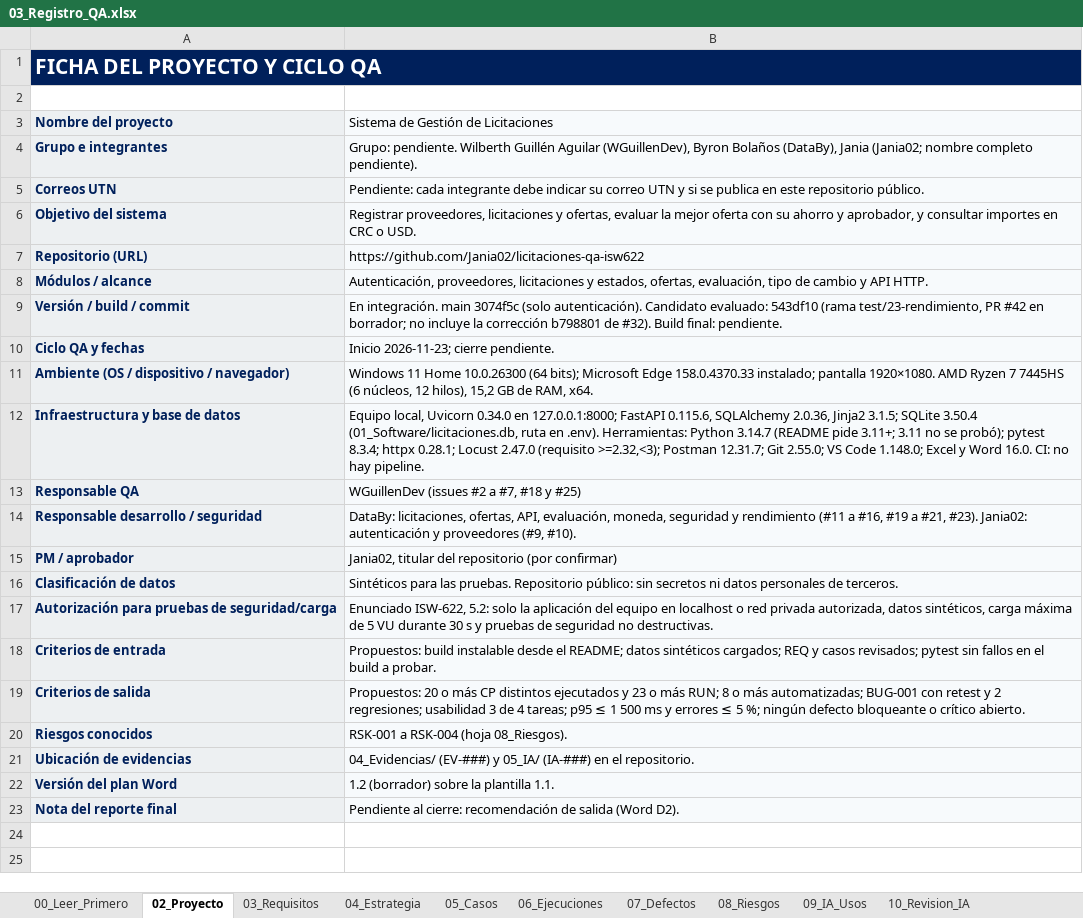
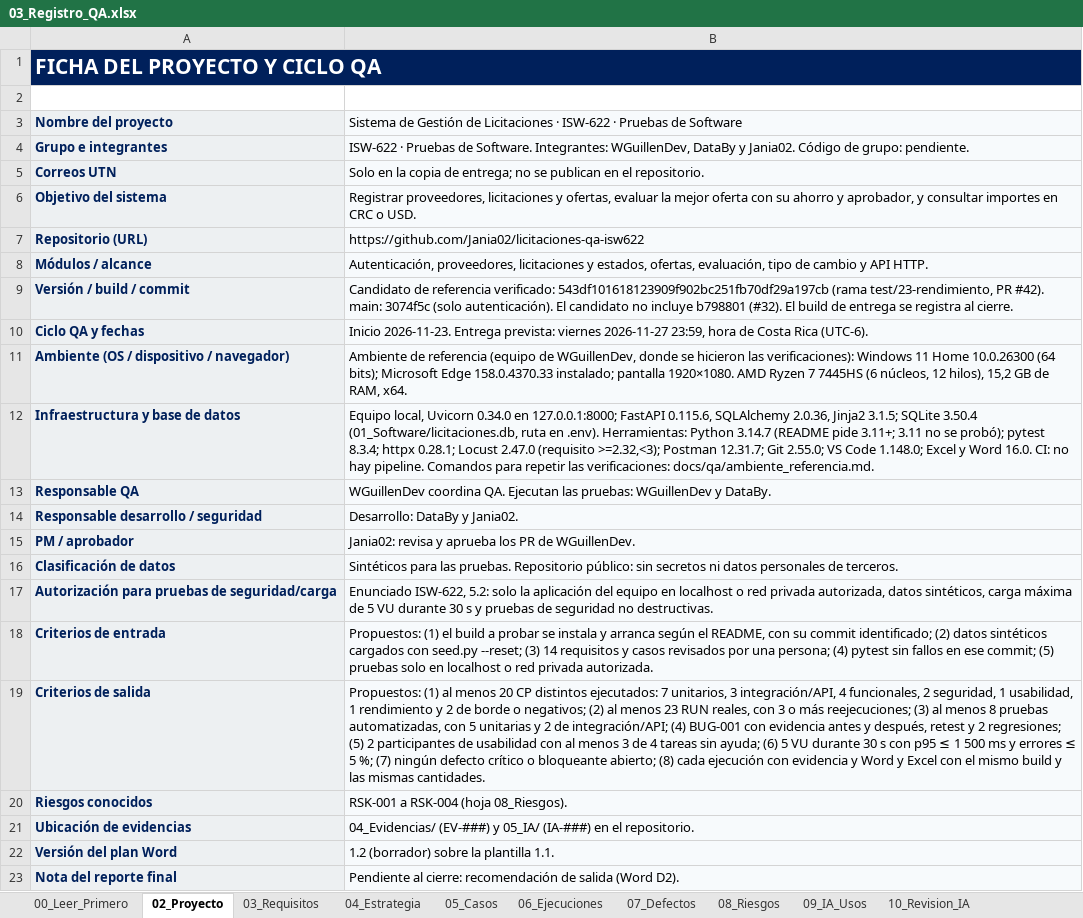
Before and after one commit to Jania02/licitaciones-qa-isw622, an Excel workbook: 03_Registro_QA/03_Registro_QA.xlsx, sheet 02_Proyecto, drawn as a sheet; values as stored, in another font and other column widths than the file's, no borders; the diff names each change by its address in the sheet, - before the commit and + after, or states it on an @@ line.

Commit message:
docs: registrar datos confirmados y ambiente de referencia (#2)

```diff
--- a/03_Registro_QA/03_Registro_QA.xlsx (sheet 02_Proyecto)
+++ b/03_Registro_QA/03_Registro_QA.xlsx (sheet 02_Proyecto)
-B3: …de Licitaciones
+B3: …de Licitaciones · ISW-622 · Pruebas de Software
-B4: Grupo: pendiente. Wilberth Guillén Aguilar (WGuillenDev), Byron Bolaños (DataBy), Jania (Jania02; nombre completo pendiente).
+B4: ISW-622 · Pruebas de Software. Integrantes: WGuillenDev, DataBy y Jania02. Código de grupo: pendiente.
-B5: Pendiente: cada integrante debe indicar su correo UTN y si se publica en este repositorio público.
+B5: Solo en la copia de entrega; no se publican en el repositorio.
-B9: En integración. main 3074f5c (solo autenticación). Candidato evaluado: 543df10 (rama test/23-rendimiento, PR #42 en borrador; no incluye la corrección b798801 de #32). Build final: pendiente.
+B9: Candidato de referencia verificado: 543df101618123909f902bc251fb70df29a197cb (rama test/23-rendimiento, PR #42). main: 3074f5c (solo autenticación). El candidato no incluye b798801 (#32). El build de entrega se registra al cierre.
-B10: Inicio 2026-11-23; cierre pendiente.
+B10: Inicio 2026-11-23. Entrega prevista: viernes 2026-11-27 23:59, hora de Costa Rica (UTC-6).
-B11: Windows 11…
+B11: Ambiente de referencia (equipo de WGuillenDev, donde se hicieron las verificaciones): Windows 11…
-B12: …hay pipeline.
+B12: …hay pipeline. Comandos para repetir las verificaciones: docs/qa/ambiente_referencia.md.
-B13: WGuillenDev (issues #2 a #7, #18 y #25)
+B13: WGuillenDev coordina QA. Ejecutan las pruebas: WGuillenDev y DataBy.
-B14: DataBy: licitaciones, ofertas, API, evaluación, moneda, seguridad y rendimiento (#11 a #16, #19 a #21, #23). Jania02: autenticación y proveedores (#9, #10).
+B14: Desarrollo: DataBy y Jania02.
-B15: Jania02, titular del repositorio (por confirmar)
+B15: Jania02: revisa y aprueba los PR de WGuillenDev.
-B18: Propuestos: build instalable desde el README; datos sintéticos cargados; REQ y casos revisados; pytest sin fallos en el build a probar.
+B18: Propuestos: (1) el build a probar se instala y arranca según el README, con su commit identificado; (2) datos sintéticos cargados con seed.py --reset; (3) 14 requisitos y casos revisados por una persona; (4) pytest sin fallos en ese commit; (5) pruebas solo en localhost o red privada autorizada.
-B19: Propuestos: 20 o más CP distintos ejecutados y 23 o más RUN; 8 o más automatizadas; BUG-001 con retest y 2 regresiones; usabilidad 3 de 4 tareas; p95 ≤ 1 500 ms y errores ≤ 5 %; ningún defecto bloqueante o crítico abierto.
+B19: Propuestos: (1) al menos 20 CP distintos ejecutados: 7 unitarios, 3 integración/API, 4 funcionales, 2 seguridad, 1 usabilidad, 1 rendimiento y 2 de borde o negativos; (2) al menos 23 RUN reales, con 3 o más reejecuciones; (3) al menos 8 pruebas automatizadas, con 5 unitarias y 2 de integración/API; (4) BUG-001 con evidencia antes y después, retest y 2 regresiones; (5) 2 participantes de usabilidad con al menos 3 de 4 tareas sin ayuda; (6) 5 VU durante 30 s con p95 ≤ 1 500 ms y errores ≤ 5 %; (7) ningún defecto crítico o bloqueante abierto; (8) cada ejecución con evidencia y Word y Excel con el mismo build y las mismas cantidades.
```
Also changed, not shown: 3 other files.
